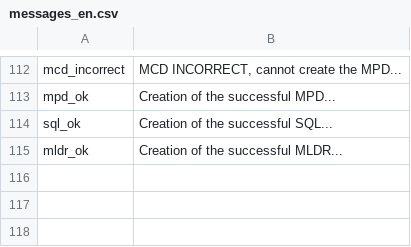
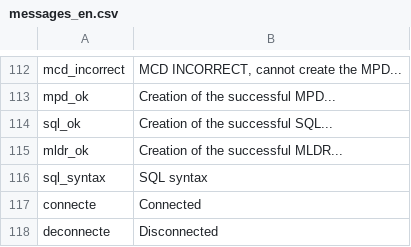
Before and after one commit to florida63/AnalyseSI, a CSV file: src/langue/messages_en.csv, drawn as a sheet; only a part is shown, gaps mark what is left out; the diff names each change by its address in the sheet, - before the commit and + after, or states it on an @@ line.

```diff
--- a/src/langue/messages_en.csv
+++ b/src/langue/messages_en.csv
+row 116: sql_syntax | SQL syntax
+row 117: connecte | Connected
+row 118: deconnecte | Disconnected
```
Also changed, not shown: src/langue/messages_ar.csv, src/langue/messages_fr.csv, 8 other files.
